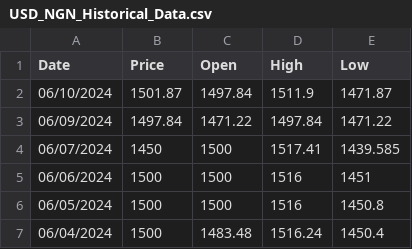
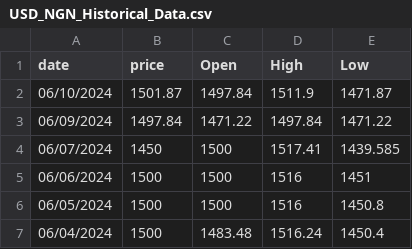
Before and after one commit to techbrain19/PMS_Prediction, a CSV file: data/USD_NGN_Historical_Data.csv, drawn as a sheet; only a part is shown.

Commit message:
Update USD_NGN_Historical_Data.csv

```diff
--- a/data/USD_NGN_Historical_Data.csv
+++ b/data/USD_NGN_Historical_Data.csv
@@ -1,2 +1,2 @@
-Date,Price,Open,High,Low
+date,price,Open,High,Low
 06/10/2024,1501.87,1497.84,1511.9,1471.87
```
